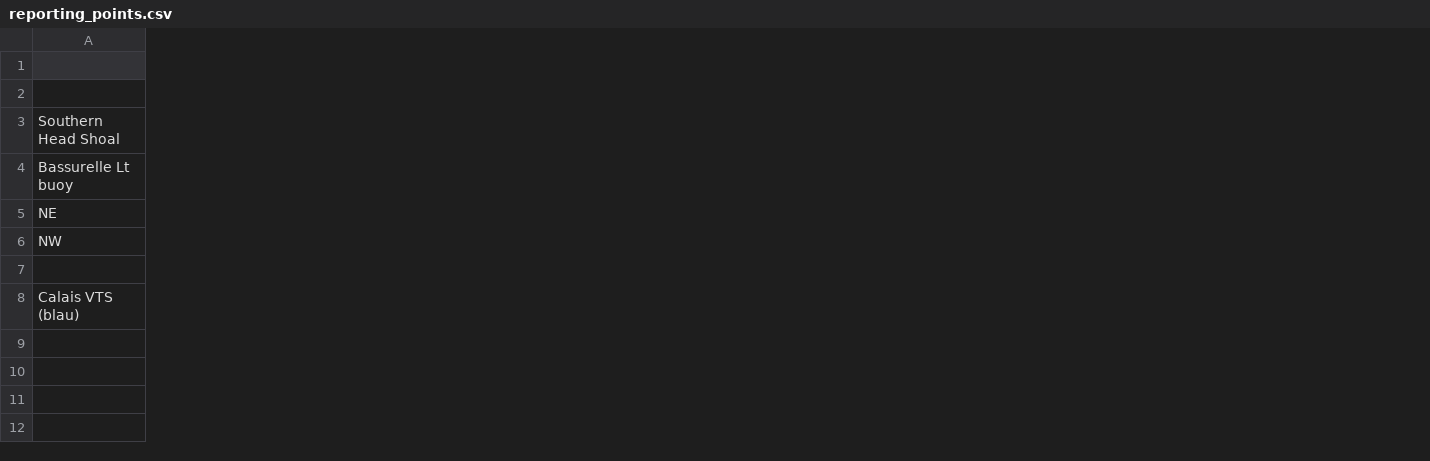
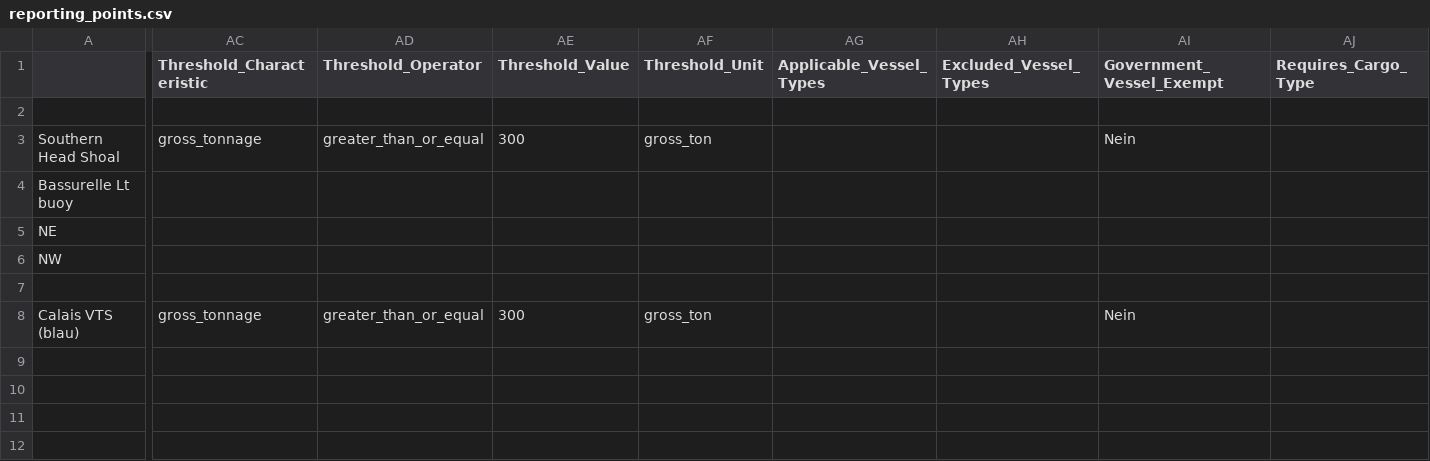
Before and after one commit to marcphguischard/Croute_checker, a CSV file: reporting_points.csv, drawn as a sheet; only a part is shown, gaps mark what is left out; the diff covers the shown part only; the diff names each change by its address in the sheet, - before the commit and + after, or states it on an @@ line.

```diff
--- a/reporting_points.csv
+++ b/reporting_points.csv
+column AC (Threshold_Characteristic), rows 3-8: gross_tonnage |  |  |  |  | gross_tonnage
+column AD (Threshold_Operator), rows 3-8: greater_than_or_equal |  |  |  |  | greater_than_or_equal
+column AE (Threshold_Value), rows 3-8: 300 |  |  |  |  | 300
+column AF (Threshold_Unit), rows 3-8: gross_ton |  |  |  |  | gross_ton
+column AG (Applicable_Vessel_Types), empty
+column AH (Excluded_Vessel_Types), empty
+column AI (Government_Vessel_Exempt), rows 3-8: Nein |  |  |  |  | Nein
+column AJ (Requires_Cargo_Type), empty
```
Also changed, not shown: 8 added columns elsewhere in this file, 4 other files.
